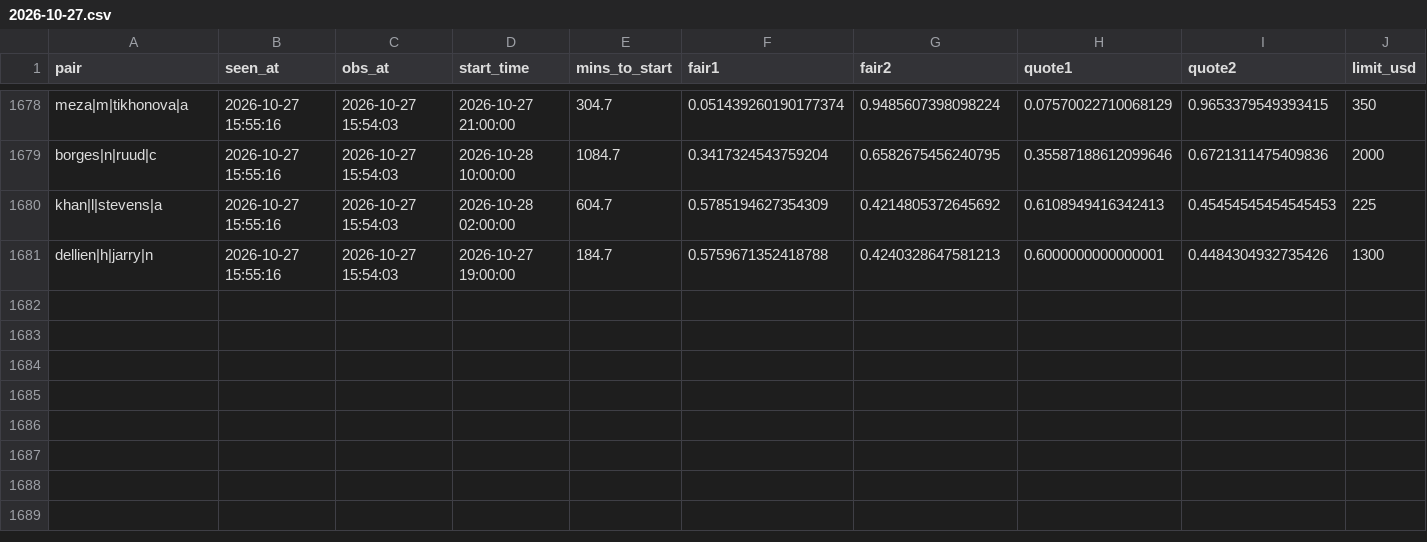
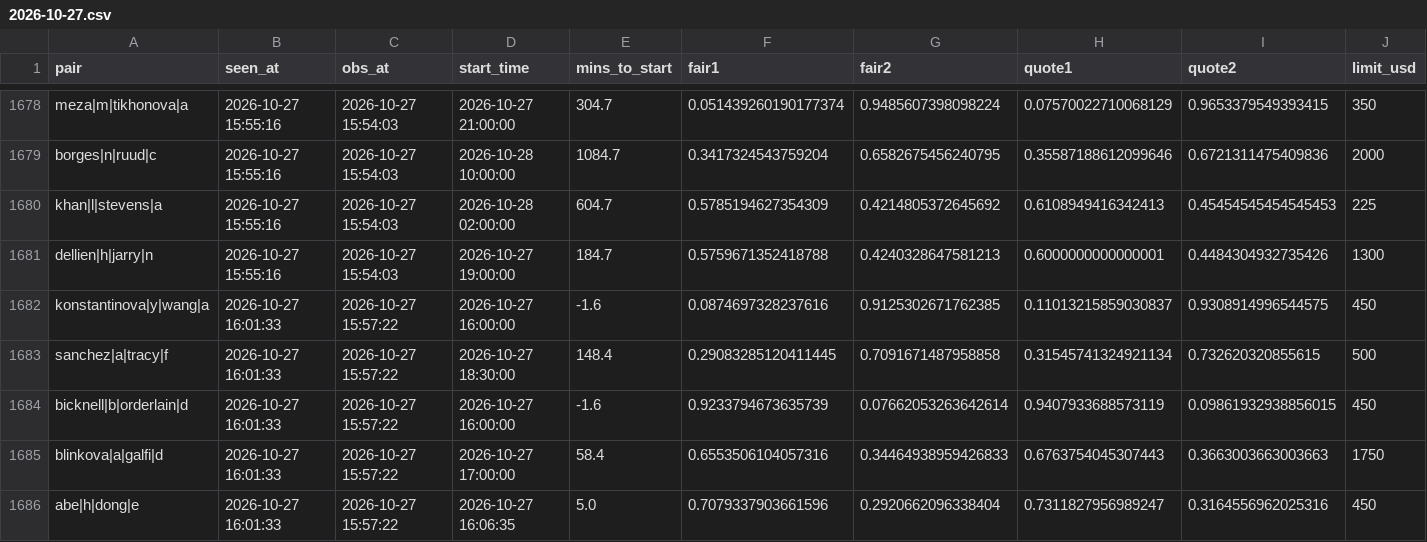
Before and after one commit to Teemotaij/pinnacle-board, a CSV file: board/ticks/2026-10-27.csv, drawn as a sheet; only a part is shown, gaps mark what is left out; rows hold the shown columns only; the diff names each change by its address in the sheet, - before the commit and + after, or states it on an @@ line.

Commit message:
board 2026-10-27T16:01Z

```diff
--- a/board/ticks/2026-10-27.csv
+++ b/board/ticks/2026-10-27.csv
+row 1682: konstantinova|y|wang|a | 2026-10-27 16:01:33 | 2026-10-27 15:57:22 | 2026-10-27 16:00:00 | -1.6 | 0.0874697328237616 | 0.9125302671762385 | 0.11013215859030837 | 0.9308914996544575 | 450
+row 1683: sanchez|a|tracy|f | 2026-10-27 16:01:33 | 2026-10-27 15:57:22 | 2026-10-27 18:30:00 | 148.4 | 0.29083285120411445 | 0.7091671487958858 | 0.31545741324921134 | 0.732620320855615 | 500
+row 1684: bicknell|b|orderlain|d | 2026-10-27 16:01:33 | 2026-10-27 15:57:22 | 2026-10-27 16:00:00 | -1.6 | 0.9233794673635739 | 0.07662053263642614 | 0.9407933688573119 | 0.09861932938856015 | 450
+row 1685: blinkova|a|galfi|d | 2026-10-27 16:01:33 | 2026-10-27 15:57:22 | 2026-10-27 17:00:00 | 58.4 | 0.6553506104057316 | 0.34464938959426833 | 0.6763754045307443 | 0.3663003663003663 | 1750
+row 1686: abe|h|dong|e | 2026-10-27 16:01:33 | 2026-10-27 15:57:22 | 2026-10-27 16:06:35 | 5.0 | 0.7079337903661596 | 0.2920662096338404 | 0.7311827956989247 | 0.3164556962025316 | 450
```
Also changed, not shown: board/pin_close.csv, board/pin_live.csv, 2 other files.
